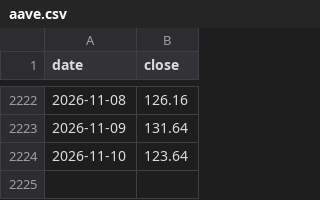
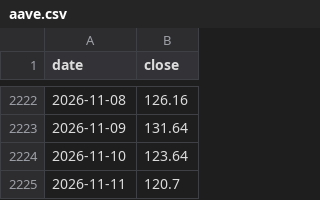
Before and after one commit to mjouard/crypto-fibo, a CSV file: data/aave.csv, drawn as a sheet; only a part is shown, gaps mark what is left out.

```diff
--- a/data/aave.csv
+++ b/data/aave.csv
@@ -2224 +2224,2 @@ date,close
 2026-11-10,123.64
+2026-11-11,120.7
```
Also changed, not shown: data/bnb.csv, data/btc.csv, 7 other files.
